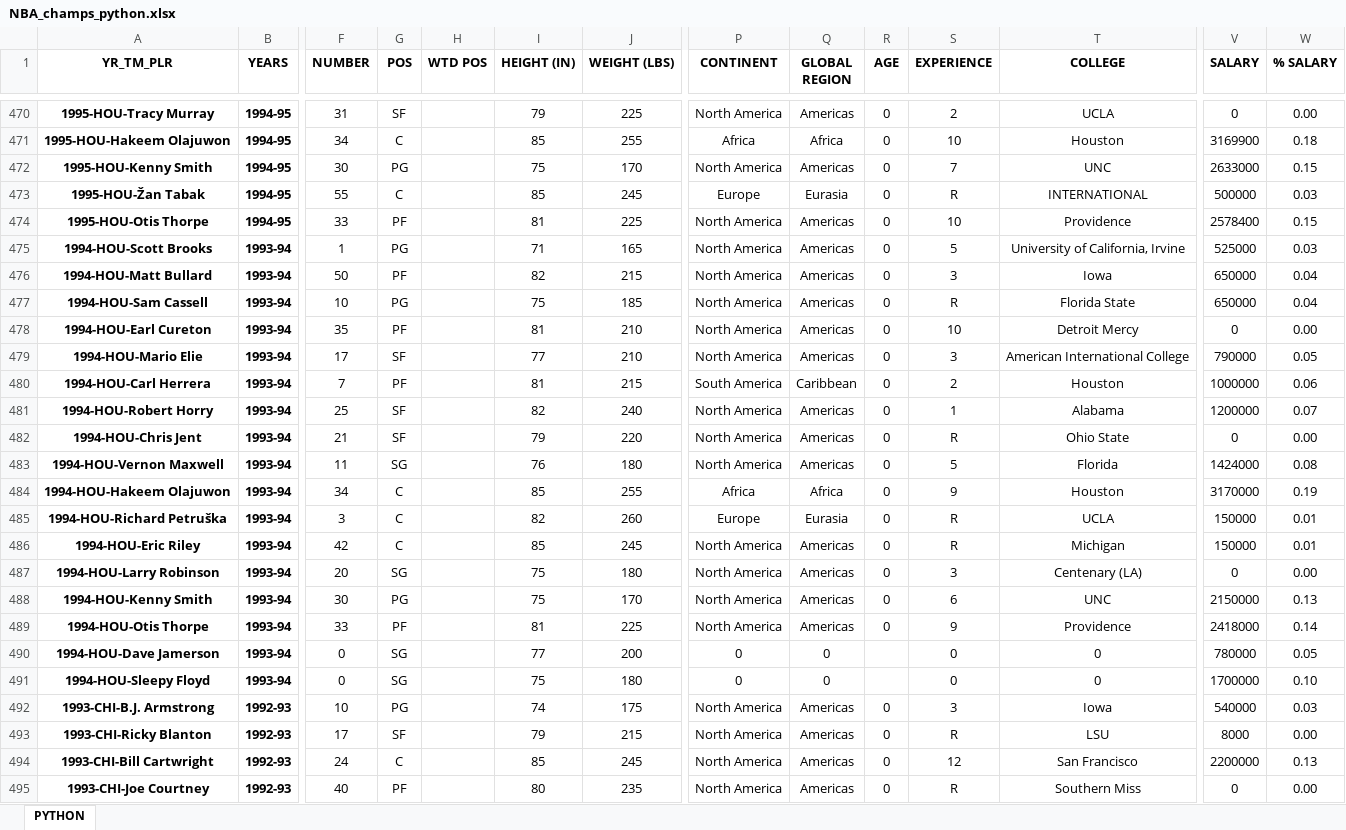
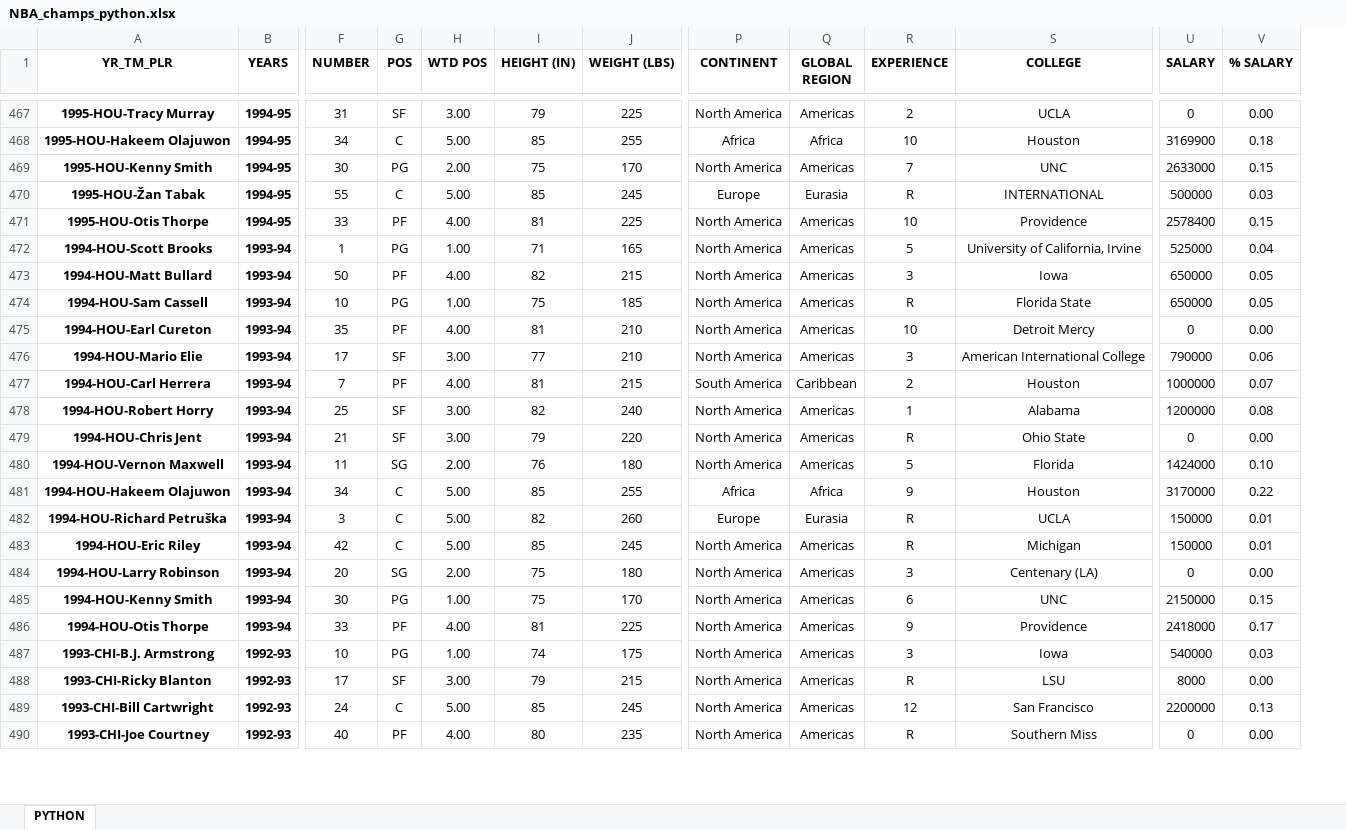
Before and after one commit to nehat312/winning-composition, an Excel workbook: data/NBA_champs_python.xlsx, sheet PYTHON, drawn as a sheet; only a part is shown, gaps mark what is left out; values as stored, in another font and other column widths than the file's, no borders; conditional formats not drawn; removed rows and columns are numbered as before the commit, all else as after; rows hold the shown columns only; the diff covers the shown part only; the diff names each change by its address in the sheet, - before the commit and + after, or states it on an @@ line.

Commit message:
Update NBA_champs_python.xlsx

```diff
--- a/data/NBA_champs_python.xlsx (sheet PYTHON)
+++ b/data/NBA_champs_python.xlsx (sheet PYTHON)
-column R (AGE), rows 470-489: all 0; rows 492-495: all 0
-H467 (WTD POS): (empty)
+H467 (WTD POS): 3.00
-H468 (WTD POS): (empty)
+H468 (WTD POS): 5.00
-H469 (WTD POS): (empty)
+H469 (WTD POS): 2.00
-H470 (WTD POS): (empty)
+H470 (WTD POS): 5.00
-H471 (WTD POS): (empty)
+H471 (WTD POS): 4.00
-H472 (WTD POS): (empty)
+H472 (WTD POS): 1.00
-V472 (% SALARY): 0.03
+V472 (% SALARY): 0.04
-H473 (WTD POS): (empty)
+H473 (WTD POS): 4.00
-V473:V474 (% SALARY): 0.04
+V473:V474 (% SALARY): 0.05
-H474 (WTD POS): (empty)
+H474 (WTD POS): 1.00
-H475 (WTD POS): (empty)
+H475 (WTD POS): 4.00
-H476 (WTD POS): (empty)
+H476 (WTD POS): 3.00
-V476 (% SALARY): 0.05
+V476 (% SALARY): 0.06
-H477 (WTD POS): (empty)
+H477 (WTD POS): 4.00
-V477 (% SALARY): 0.06
+V477 (% SALARY): 0.07
-H478:H479 (WTD POS): (empty)
+H478:H479 (WTD POS): 3.00
-V478 (% SALARY): 0.07
+V478 (% SALARY): 0.08
-H480 (WTD POS): (empty)
+H480 (WTD POS): 2.00
-V480 (% SALARY): 0.08
+V480 (% SALARY): 0.10
-H481:H483 (WTD POS): (empty)
+H481:H483 (WTD POS): 5.00
-V481 (% SALARY): 0.19
+V481 (% SALARY): 0.22
-H484 (WTD POS): (empty)
+H484 (WTD POS): 2.00
-H485 (WTD POS): (empty)
+H485 (WTD POS): 1.00
-V485 (% SALARY): 0.13
+V485 (% SALARY): 0.15
-H486 (WTD POS): (empty)
+H486 (WTD POS): 4.00
-V486 (% SALARY): 0.14
+V486 (% SALARY): 0.17
-row 490: 1994-HOU-Dave Jamerson | 1993-94 | 0 | SG |  | 77 | 200 | 0 | 0 |  | 0 | 0 | 780000 | 0.05
-row 491: 1994-HOU-Sleepy Floyd | 1993-94 | 0 | SG |  | 75 | 180 | 0 | 0 |  | 0 | 0 | 1700000 | 0.10
-H487 (WTD POS): (empty)
+H487 (WTD POS): 1.00
-H488 (WTD POS): (empty)
+H488 (WTD POS): 3.00
-H489 (WTD POS): (empty)
+H489 (WTD POS): 5.00
-H490 (WTD POS): (empty)
+H490 (WTD POS): 4.00
```
Also changed, not shown: 3 removed rows and 70 edited cells elsewhere in this sheet.
